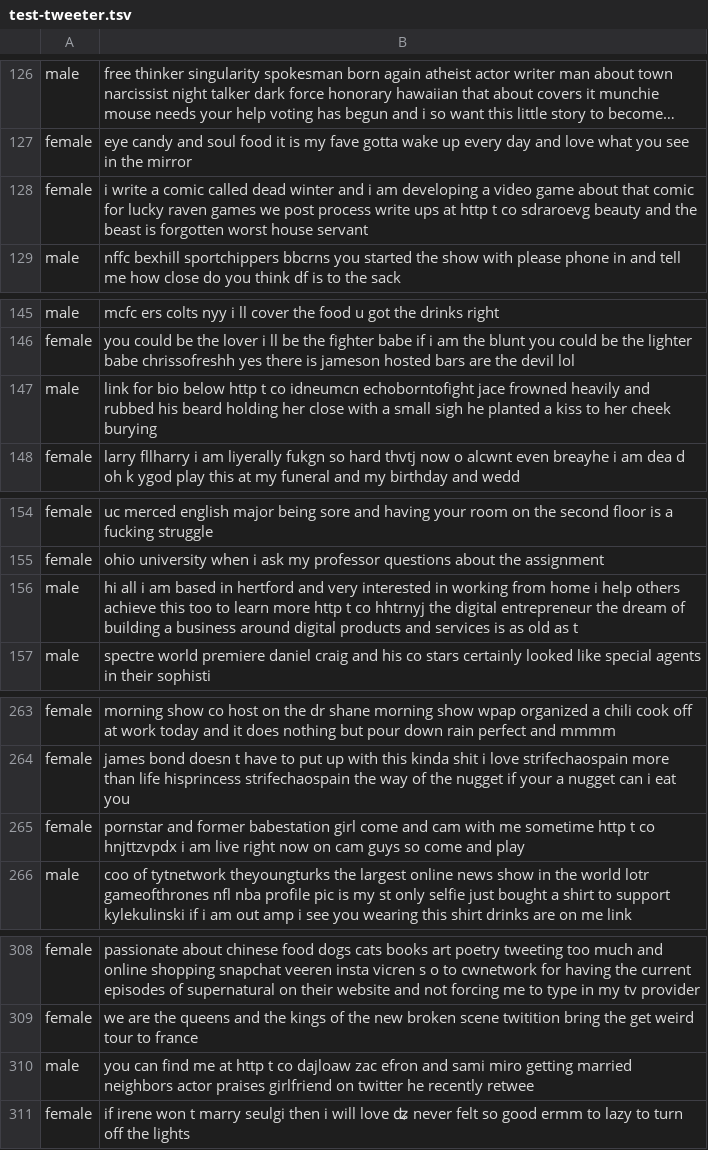
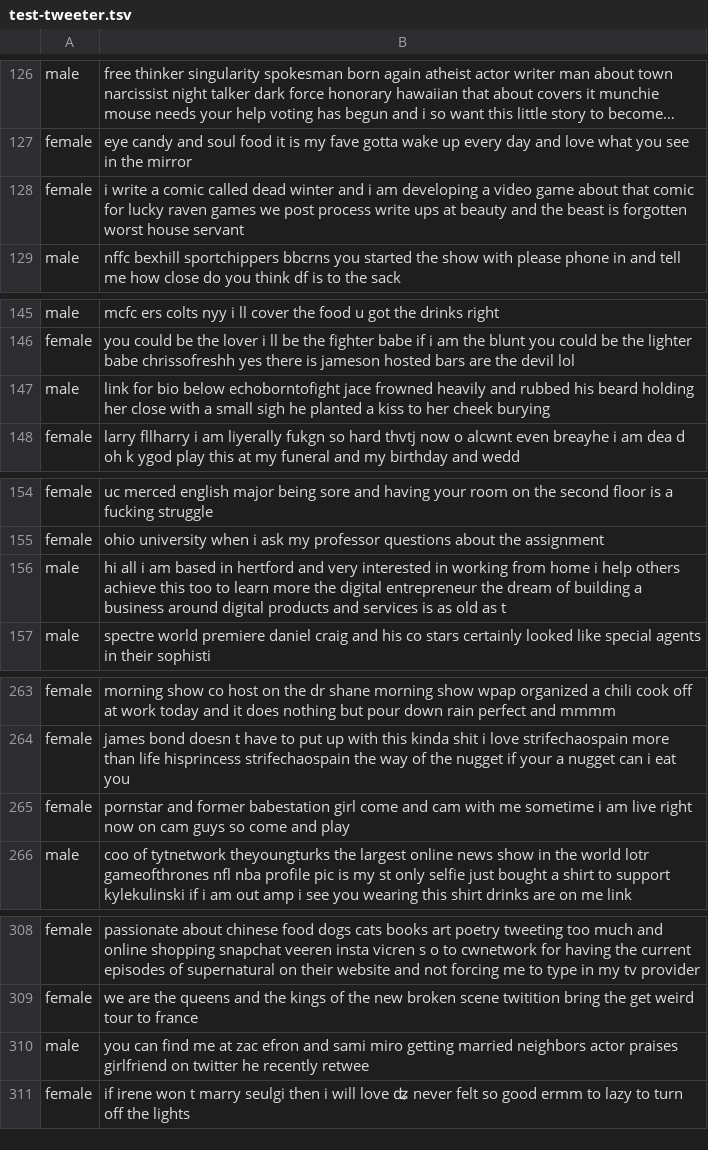
Before and after one commit to yiwen-song/Classification-Explanation-Framework, a TSV file: dataset/test-tweeter.tsv, drawn as a sheet; only a part is shown, gaps mark what is left out; long unchanged cells end in …; the diff covers the shown part only.

```diff
--- a/dataset/test-tweeter.tsv
+++ b/dataset/test-tweeter.tsv
@@ -128 +128 @@ female	eye candy and soul food  it is my fave gotta wake up every day and love w
-female	i write a comic called dead winter and i am developing a video game about that comic for lucky raven games we post process write ups at http t co sdraroevg beauty and the beast is forgotten worst house servant
+female	i write a comic called dead winter and i am developing a video game about that comic for lucky raven games we post process write ups at beauty and the beast is forgotten worst house servant
@@ -147 +147 @@ female	you could be the lover i ll be the fighter babe if i am the blunt you cou
-male	link for bio below http t co idneumcn  echoborntofight jace frowned heavily and rubbed his beard holding her close with a small sigh he planted a kiss to her cheek burying
+male	link for bio below echoborntofight jace frowned heavily and rubbed his beard holding her close with a small sigh he planted a kiss to her cheek burying
@@ -155,2 +155,2 @@ female	 uc merced english major  being sore and having your room on the second f
 female	ohio university when i ask my professor questions about the assignment
-male	hi all i am based in hertford and very interested in working from home i help others achieve this too to learn more http t co hhtrnyj the digital entrepreneur the dream of building a business around digital products and services is as old as t
+male	hi all i am based in hertford and very interested in working from home i help others achieve this too to learn more the digital entrepreneur the dream of building a business around digital products and services is as old as t
@@ -265 +265 @@ female	james bond doesn t have to put up with this kinda shit  i love strifechao
-female	pornstar and former babestation girl come and cam with me sometime http t co hnjttzvpdx i am live right now on cam guys so come and play
+female	pornstar and former babestation girl come and cam with me sometime i am live right now on cam guys so come and play
@@ -310 +310 @@ female	we are the queens and the kings of the new broken scene  twitition bring
-male	you can find me at http t co dajloaw zac efron and sami miro getting married neighbors actor praises girlfriend on twitter he recently retwee
+male	you can find me at zac efron and sami miro getting married neighbors actor praises girlfriend on twitter he recently retwee
```
Also changed, not shown: 53 edited cells elsewhere in this file, 19 other files.
